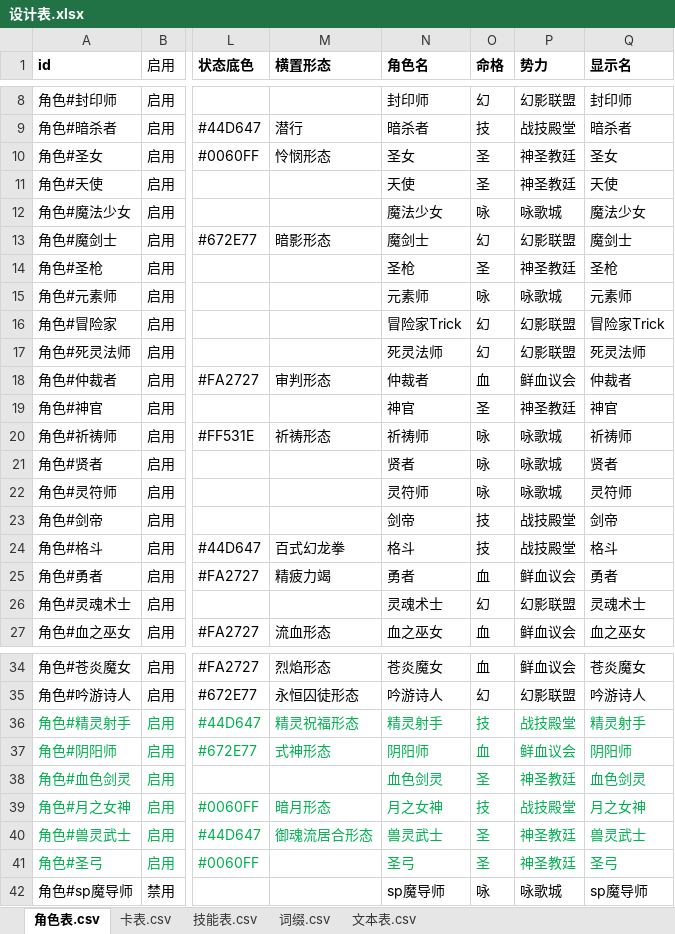
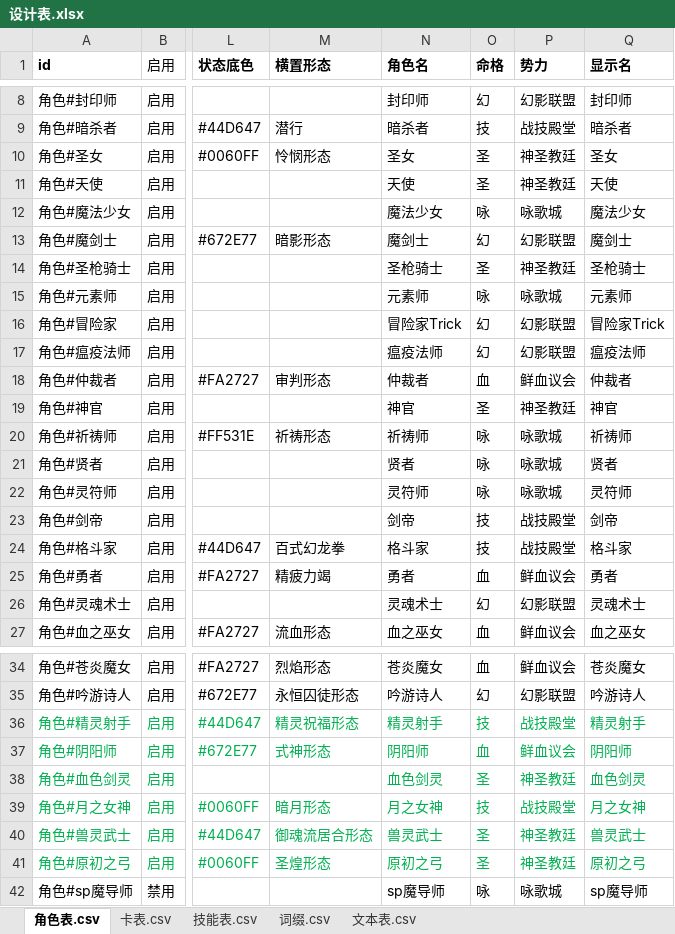
Before and after one commit to johnnash2017/xianyu_xingbei, an Excel workbook: Table/Design/设计表.xlsx, sheet 角色表.csv, drawn as a sheet; only a part is shown, gaps mark what is left out; values as stored, in another font and other column widths than the file's, no borders; the diff names each change by its address in the sheet, - before the commit and + after, or states it on an @@ line.

```diff
--- a/Table/Design/设计表.xlsx (sheet 角色表.csv)
+++ b/Table/Design/设计表.xlsx (sheet 角色表.csv)
-A14 (id): 角色#圣枪
+A14 (id): 角色#圣枪骑士
-N14 (角色名): 圣枪
+N14 (角色名): 圣枪骑士
-Q14 (显示名): 圣枪
+Q14 (显示名): 圣枪骑士
-A17 (id): 角色#死灵法师
+A17 (id): 角色#瘟疫法师
-N17 (角色名): 死灵法师
+N17 (角色名): 瘟疫法师
-Q17 (显示名): 死灵法师
+Q17 (显示名): 瘟疫法师
-A24 (id): 角色#格斗
+A24 (id): 角色#格斗家
-N24 (角色名): 格斗
+N24 (角色名): 格斗家
-Q24 (显示名): 格斗
+Q24 (显示名): 格斗家
-A41 (id): 角色#圣弓
+A41 (id): 角色#原初之弓
-M41 (横置形态): (empty)
+M41 (横置形态): 圣煌形态
-N41 (角色名): 圣弓
+N41 (角色名): 原初之弓
-Q41 (显示名): 圣弓
+Q41 (显示名): 原初之弓
```
Also changed, not shown: sheet 技能表.csv, 25 other files.
